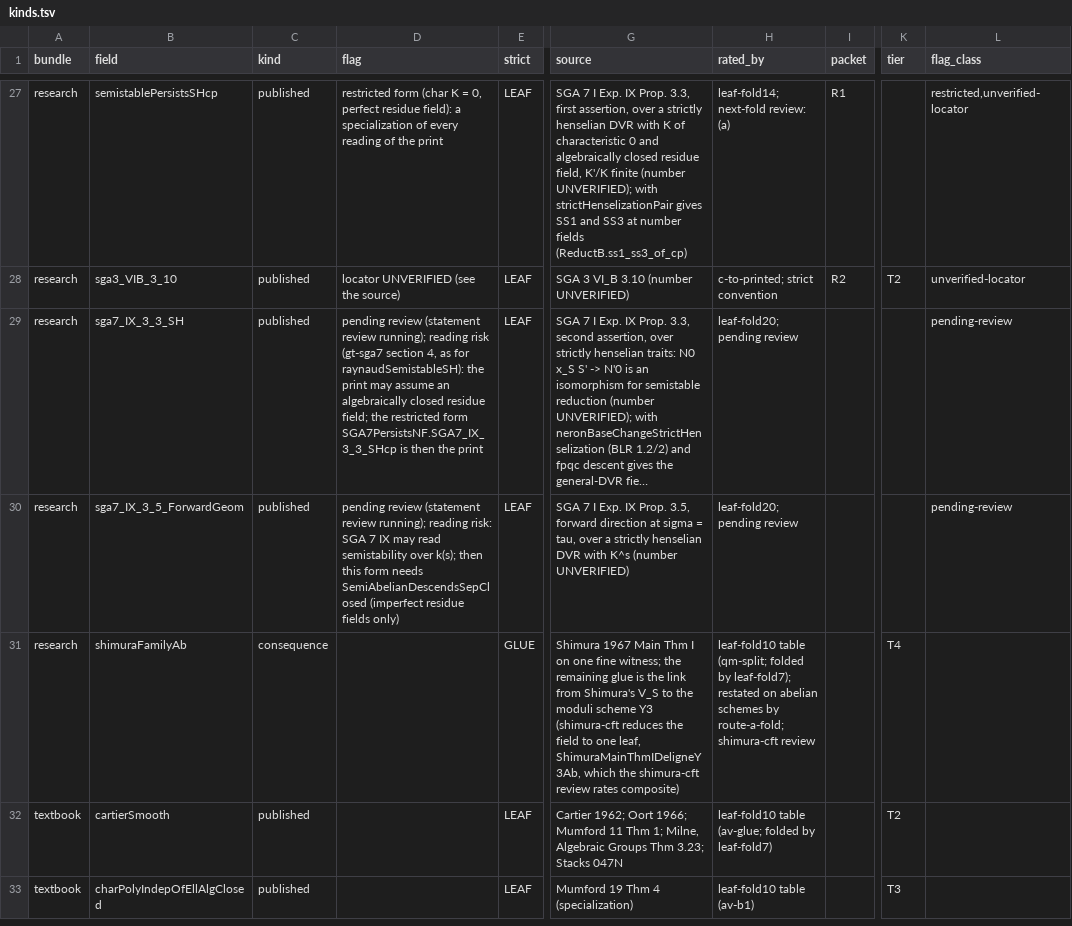
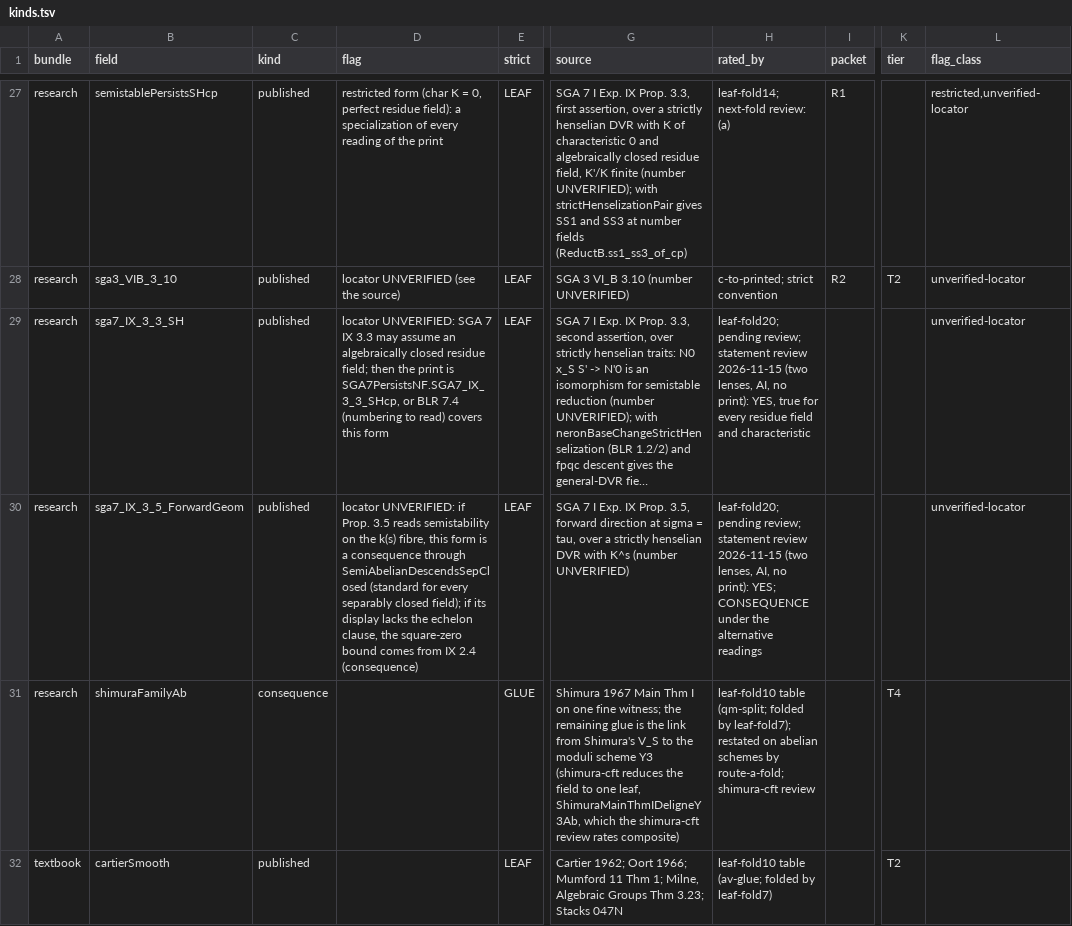
Before and after one commit to CheyLoveday/diophantine-z-q, a TSV file: docs/one-proof/kinds.tsv, drawn as a sheet; only a part is shown, gaps mark what is left out; the shorter side is filled out with more unchanged rows; long unchanged cells end in …; the diff names each change by its address in the sheet, - before the commit and + after, or states it on an @@ line.

```diff
--- a/docs/one-proof/kinds.tsv
+++ b/docs/one-proof/kinds.tsv
-D29 (flag): pending review (statement review running); reading risk (gt-sga7 section 4, as for raynaudSemistableSH): the print may assume an algebraically closed residue field; the restricted form SGA7PersistsNF.SGA7_IX_3_3_SHcp is then the print
+D29 (flag): locator UNVERIFIED: SGA 7 IX 3.3 may assume an algebraically closed residue field; then the print is SGA7PersistsNF.SGA7_IX_3_3_SHcp, or BLR 7.4 (numbering to read) covers this form
-H29 (rated_by): leaf-fold20; pending review
+H29 (rated_by): leaf-fold20; pending review; statement review 2026-11-15 (two lenses, AI, no print): YES, true for every residue field and characteristic
-L29:L30 (flag_class): pending-review
+L29:L30 (flag_class): unverified-locator
-D30 (flag): pending review (statement review running); reading risk: SGA 7 IX may read semistability over k(s); then this form needs SemiAbelianDescendsSepClosed (imperfect residue fields only)
+D30 (flag): locator UNVERIFIED: if Prop. 3.5 reads semistability on the k(s) fibre, this form is a consequence through SemiAbelianDescendsSepClosed (standard for every separably closed field); if its display lacks the echelon clause, the square-zero bound comes from IX 2.4 (consequence)
-H30 (rated_by): leaf-fold20; pending review
+H30 (rated_by): leaf-fold20; pending review; statement review 2026-11-15 (two lenses, AI, no print): YES; CONSEQUENCE under the alternative readings
```
Also changed, not shown: docs/one-proof/claims.tsv, 2 other files.
